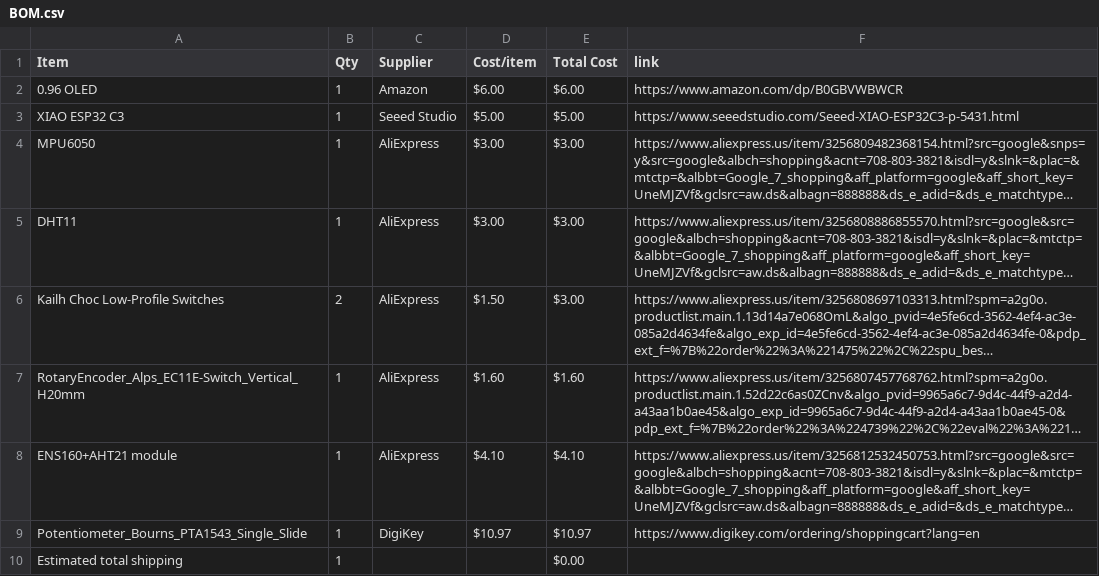
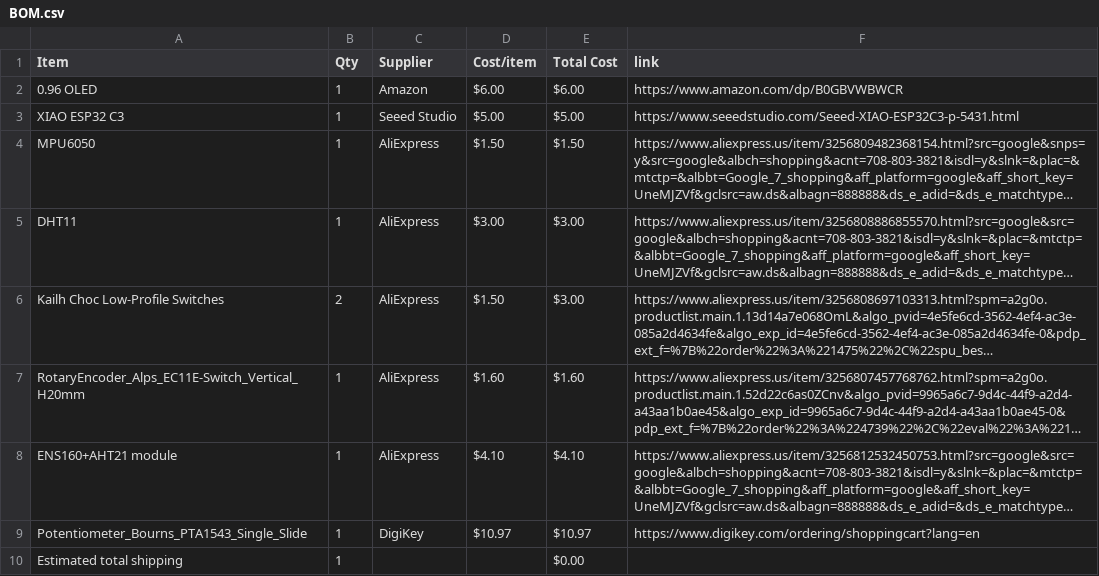
Before and after one commit to TheTank87/Party-Lights, a CSV file: BOM.csv, drawn as a sheet; long unchanged cells end in …; the diff names each change by its address in the sheet, - before the commit and + after, or states it on an @@ line.

```diff
--- a/BOM.csv
+++ b/BOM.csv
-D4 (Cost/item): $3.00
+D4 (Cost/item): $1.50
-E4 (Total Cost): $3.00
+E4 (Total Cost): $1.50
```
